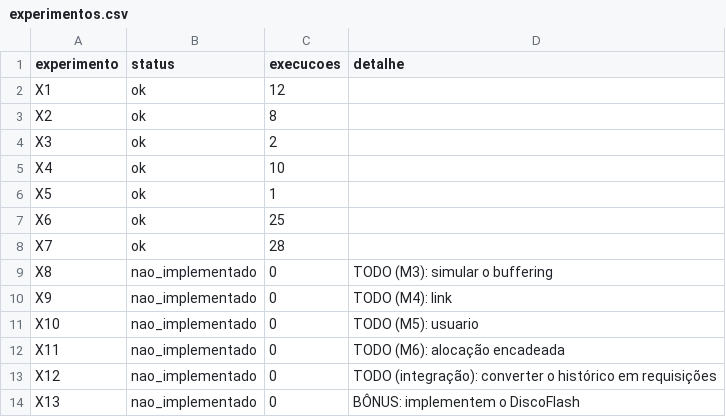
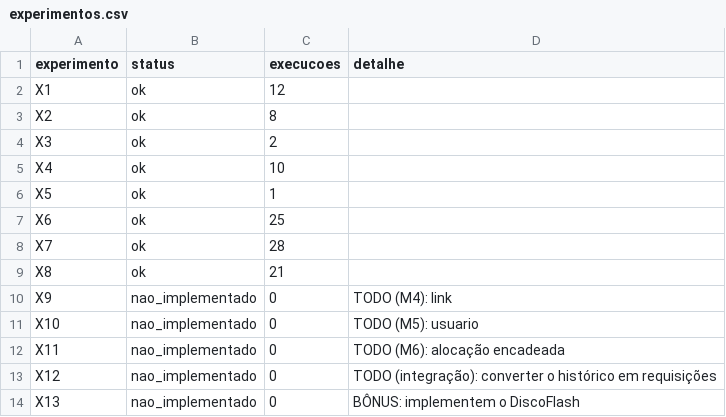
Before and after one commit to joaoWiskow/T2-SISOPE, a CSV file: resultados/experimentos.csv, drawn as a sheet.

```diff
--- a/resultados/experimentos.csv
+++ b/resultados/experimentos.csv
@@ -8,3 +8,3 @@ X6,ok,25,
 X7,ok,28,
-X8,nao_implementado,0,TODO (M3): simular o buffering
+X8,ok,21,
 X9,nao_implementado,0,TODO (M4): link
```
Also changed, not shown: resultados/es.csv, 6 other files.
